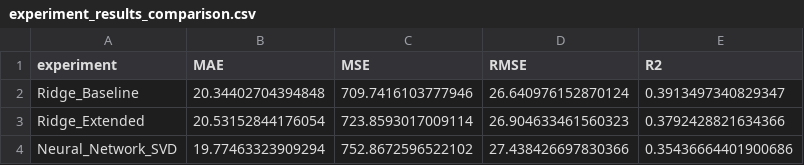
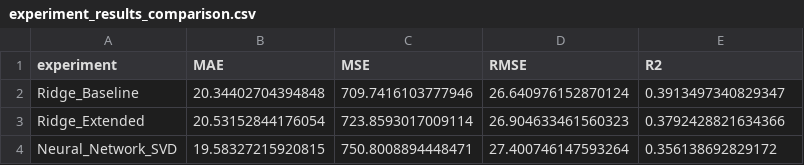
Before and after one commit to lizkagit/course_project_nlp_mlops, a CSV file: notebooks/experiment_results_comparison.csv, drawn as a sheet.

```diff
--- a/notebooks/experiment_results_comparison.csv
+++ b/notebooks/experiment_results_comparison.csv
@@ -3,2 +3,2 @@ Ridge_Baseline,20.34402704394848,709.7416103777946,26.640976152870124,0.39134973
 Ridge_Extended,20.53152844176054,723.8593017009114,26.904633461560323,0.3792428821634366
-Neural_Network_SVD,19.77463323909294,752.8672596522102,27.438426697830366,0.35436664401900686
+Neural_Network_SVD,19.58327215920815,750.8008894448471,27.400746147593264,0.356138692829172
```
Also changed, not shown: 25 other files.
